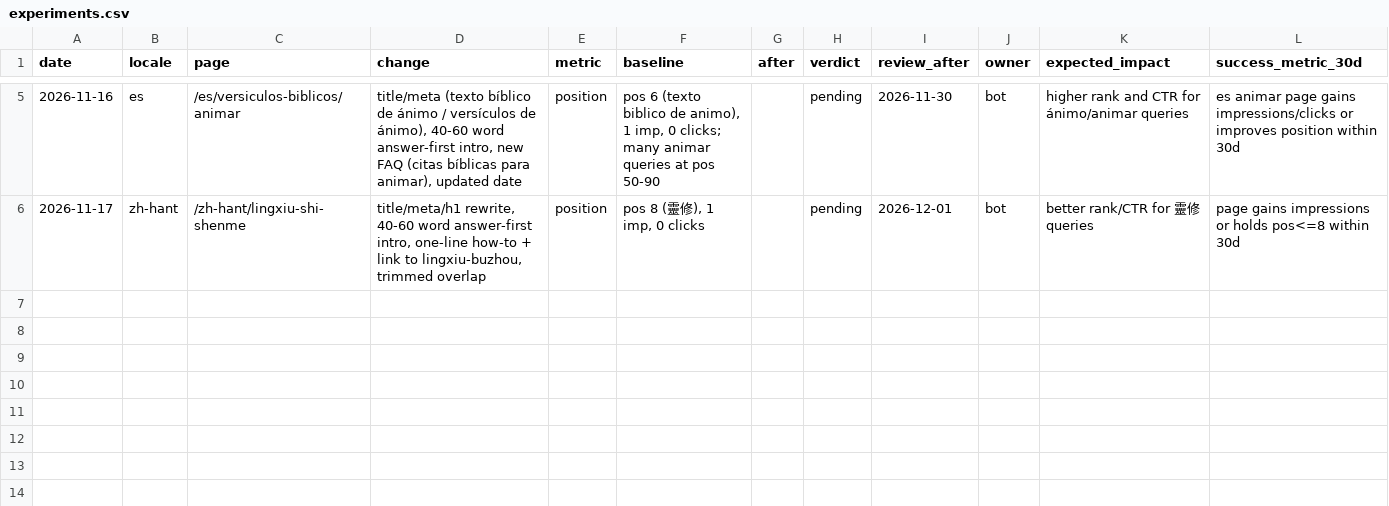
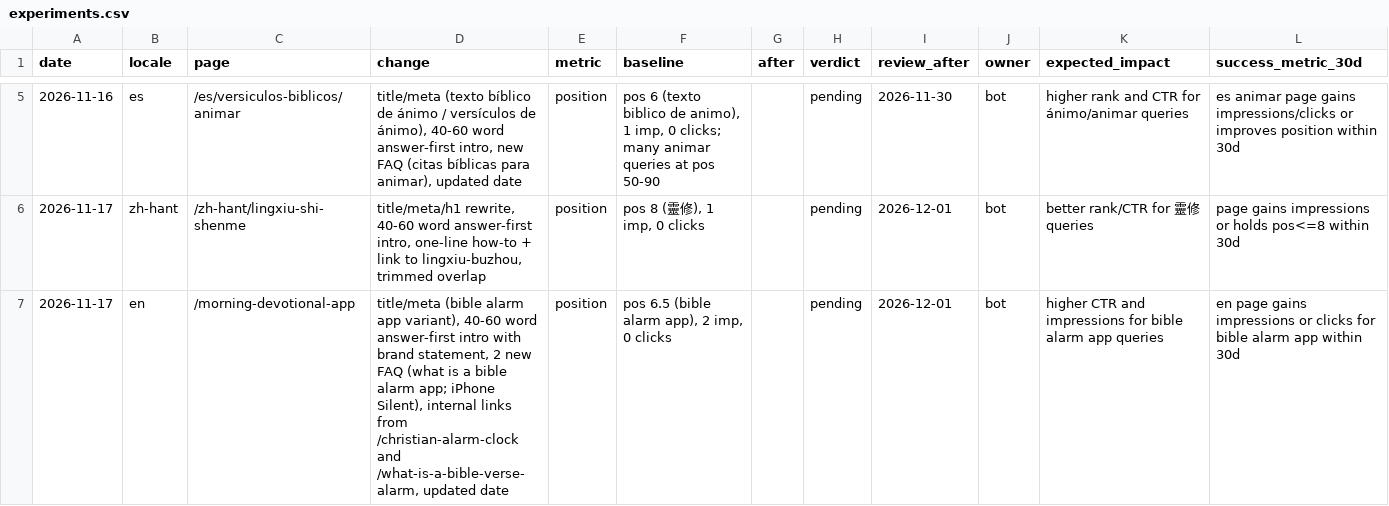
Before and after one commit to whoiskenneth-beep/bibleversealarm-site, a CSV file: seo/experiments.csv, drawn as a sheet; only a part is shown, gaps mark what is left out; the diff names each change by its address in the sheet, - before the commit and + after, or states it on an @@ line.

```diff
--- a/seo/experiments.csv
+++ b/seo/experiments.csv
+row 7: 2026-11-17 | en | /morning-devotional-app | title/meta (bible alarm app variant), 40-60 word answer-first intro with brand statement, 2 new FAQ (what is a bible alarm app; iPhone Silent), internal links from /christian-alarm-clock and /what-is-a-bible-verse-alarm, updated date | position | pos 6.5 (bible alarm app), 2 imp, 0 clicks |  | pending | 2026-12-01 | bot | higher CTR and impressions for bible alarm app queries | en page gains impressions or clicks for bible alarm app within 30d
```
Also changed, not shown: seo/keywords/en.csv, 6 other files.
